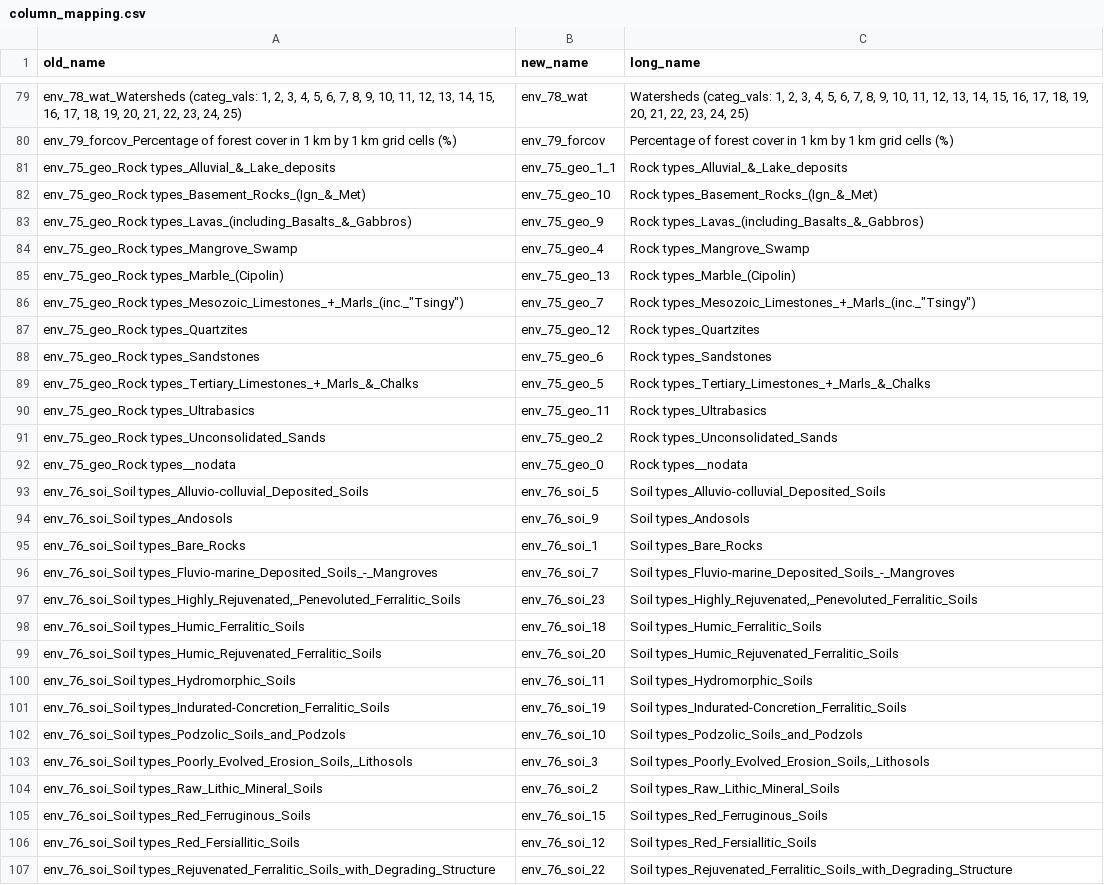
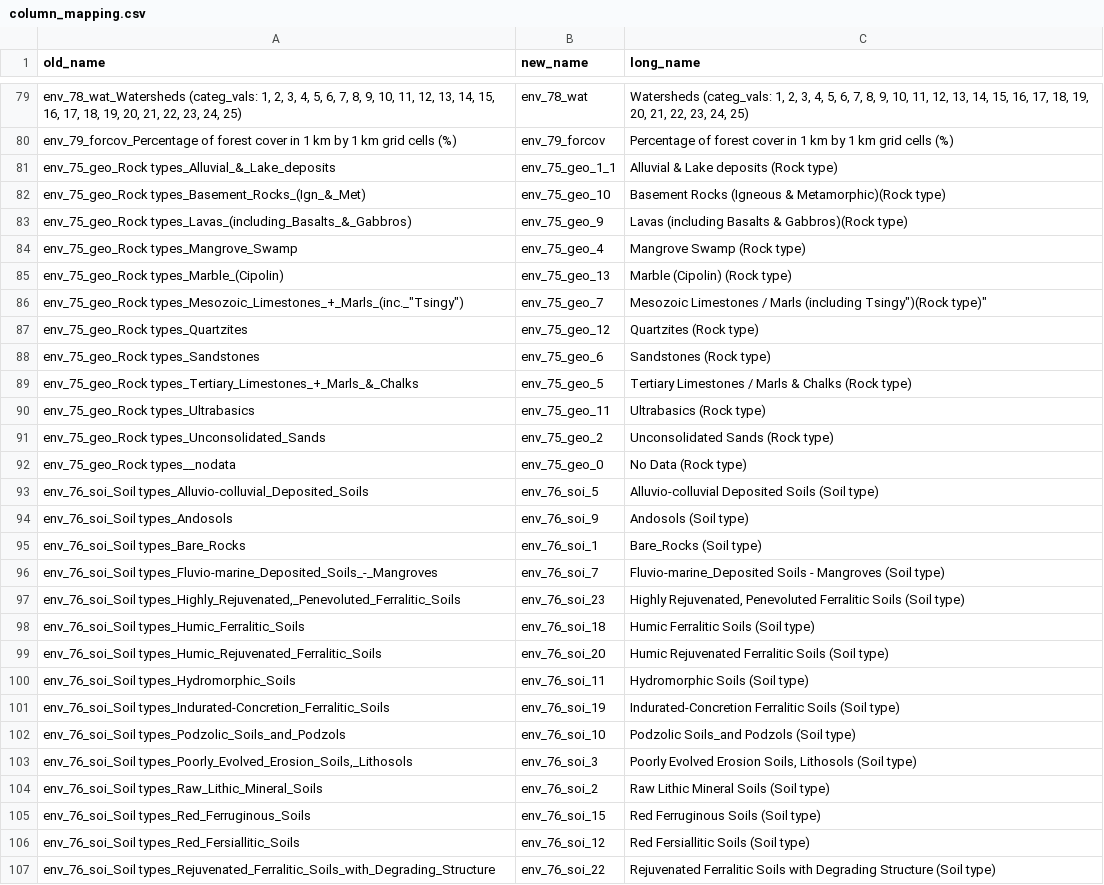
Before and after one commit to tahiri-lab/py_madaclim, a CSV file: workdir/analysis/data/column_mapping.csv, drawn as a sheet; only a part is shown, gaps mark what is left out; the diff covers the shown part only; the diff names each change by its address in the sheet, - before the commit and + after, or states it on an @@ line.

Commit message:
column mapping improvements

```diff
--- a/workdir/analysis/data/column_mapping.csv
+++ b/workdir/analysis/data/column_mapping.csv
-C81 (long_name): Rock types_Alluvial_&_Lake_deposits
+C81 (long_name): Alluvial & Lake deposits (Rock type)
-C82 (long_name): Rock types_Basement_Rocks_(Ign_&_Met)
+C82 (long_name): Basement Rocks (Igneous & Metamorphic)(Rock type)
-C83 (long_name): Rock types_Lavas_(including_Basalts_&_Gabbros)
+C83 (long_name): Lavas (including Basalts & Gabbros)(Rock type)
-C84 (long_name): Rock types_Mangrove_Swamp
+C84 (long_name): Mangrove Swamp (Rock type)
-C85 (long_name): Rock types_Marble_(Cipolin)
+C85 (long_name): Marble (Cipolin) (Rock type)
-C86 (long_name): Rock types_Mesozoic_Limestones_+_Marls_(inc._"Tsingy")
+C86 (long_name): Mesozoic Limestones / Marls (including Tsingy")(Rock type)"
-C87 (long_name): Rock types_Quartzites
+C87 (long_name): Quartzites (Rock type)
-C88 (long_name): Rock types_Sandstones
+C88 (long_name): Sandstones (Rock type)
-C89 (long_name): Rock types_Tertiary_Limestones_+_Marls_&_Chalks
+C89 (long_name): Tertiary Limestones / Marls & Chalks (Rock type)
-C90 (long_name): Rock types_Ultrabasics
+C90 (long_name): Ultrabasics (Rock type)
-C91 (long_name): Rock types_Unconsolidated_Sands
+C91 (long_name): Unconsolidated Sands (Rock type)
-C92 (long_name): Rock types__nodata
+C92 (long_name): No Data (Rock type)
-C93 (long_name): Soil types_Alluvio-colluvial_Deposited_Soils
+C93 (long_name): Alluvio-colluvial Deposited Soils (Soil type)
-C94 (long_name): Soil types_Andosols
+C94 (long_name): Andosols (Soil type)
-C95 (long_name): Soil types_Bare_Rocks
+C95 (long_name): Bare_Rocks (Soil type)
-C96 (long_name): Soil types_Fluvio-marine_Deposited_Soils_-_Mangroves
+C96 (long_name): Fluvio-marine_Deposited Soils - Mangroves (Soil type)
-C97 (long_name): Soil types_Highly_Rejuvenated,_Penevoluted_Ferralitic_Soils
+C97 (long_name): Highly Rejuvenated, Penevoluted Ferralitic Soils (Soil type)
-C98 (long_name): Soil types_Humic_Ferralitic_Soils
+C98 (long_name): Humic Ferralitic Soils (Soil type)
-C99 (long_name): Soil types_Humic_Rejuvenated_Ferralitic_Soils
+C99 (long_name): Humic Rejuvenated Ferralitic Soils (Soil type)
-C100 (long_name): Soil types_Hydromorphic_Soils
+C100 (long_name): Hydromorphic Soils (Soil type)
-C101 (long_name): Soil types_Indurated-Concretion_Ferralitic_Soils
+C101 (long_name): Indurated-Concretion Ferralitic Soils (Soil type)
-C102 (long_name): Soil types_Podzolic_Soils_and_Podzols
+C102 (long_name): Podzolic Soils_and Podzols (Soil type)
-C103 (long_name): Soil types_Poorly_Evolved_Erosion_Soils,_Lithosols
+C103 (long_name): Poorly Evolved Erosion Soils, Lithosols (Soil type)
-C104 (long_name): Soil types_Raw_Lithic_Mineral_Soils
+C104 (long_name): Raw Lithic Mineral Soils (Soil type)
-C105 (long_name): Soil types_Red_Ferruginous_Soils
+C105 (long_name): Red Ferruginous Soils (Soil type)
-C106 (long_name): Soil types_Red_Fersiallitic_Soils
+C106 (long_name): Red Fersiallitic Soils (Soil type)
-C107 (long_name): Soil types_Rejuvenated_Ferralitic_Soils_with_Degrading_Structure
+C107 (long_name): Rejuvenated Ferralitic Soils with Degrading Structure (Soil type)
```
Also changed, not shown: 66 edited cells elsewhere in this file, 1 other file.
